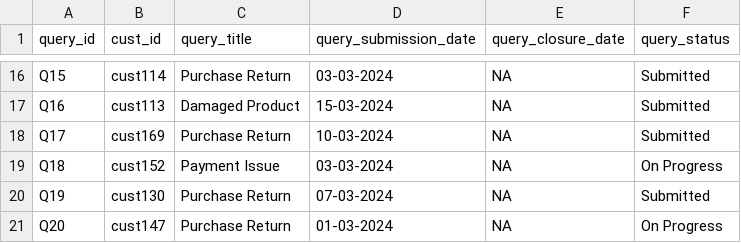
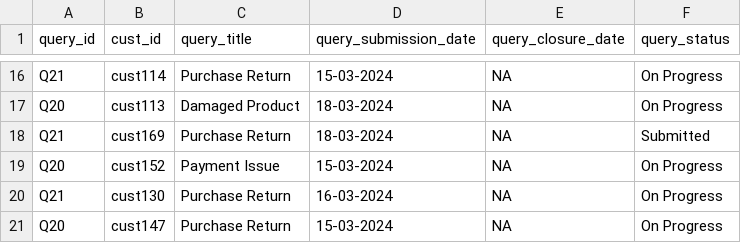
Before and after one commit to XuanqiYang123/ib9hp0_240310, a CSV file: data_uploads/R_synth_customer_queries_round2.csv, drawn as a sheet; only a part is shown, gaps mark what is left out; the diff covers the shown part only.

```diff
--- a/data_uploads/R_synth_customer_queries_round2.csv
+++ b/data_uploads/R_synth_customer_queries_round2.csv
@@ -16,6 +16,6 @@
-"Q15","cust114","Purchase Return","03-03-2024","NA","Submitted"
-"Q16","cust113","Damaged Product","15-03-2024","NA","Submitted"
-"Q17","cust169","Purchase Return","10-03-2024","NA","Submitted"
-"Q18","cust152","Payment Issue","03-03-2024","NA","On Progress"
-"Q19","cust130","Purchase Return","07-03-2024","NA","Submitted"
-"Q20","cust147","Purchase Return","01-03-2024","NA","On Progress"
+"Q21","cust114","Purchase Return","15-03-2024","NA","On Progress"
+"Q20","cust113","Damaged Product","18-03-2024","NA","On Progress"
+"Q21","cust169","Purchase Return","18-03-2024","NA","Submitted"
+"Q20","cust152","Payment Issue","15-03-2024","NA","On Progress"
+"Q21","cust130","Purchase Return","16-03-2024","NA","On Progress"
+"Q20","cust147","Purchase Return","15-03-2024","NA","On Progress"
```
Also changed, not shown: 33 edited cells elsewhere in this file, data_uploads/R_synth_advertisements_round2.csv, data_uploads/R_synth_advertisers_round2.csv.
